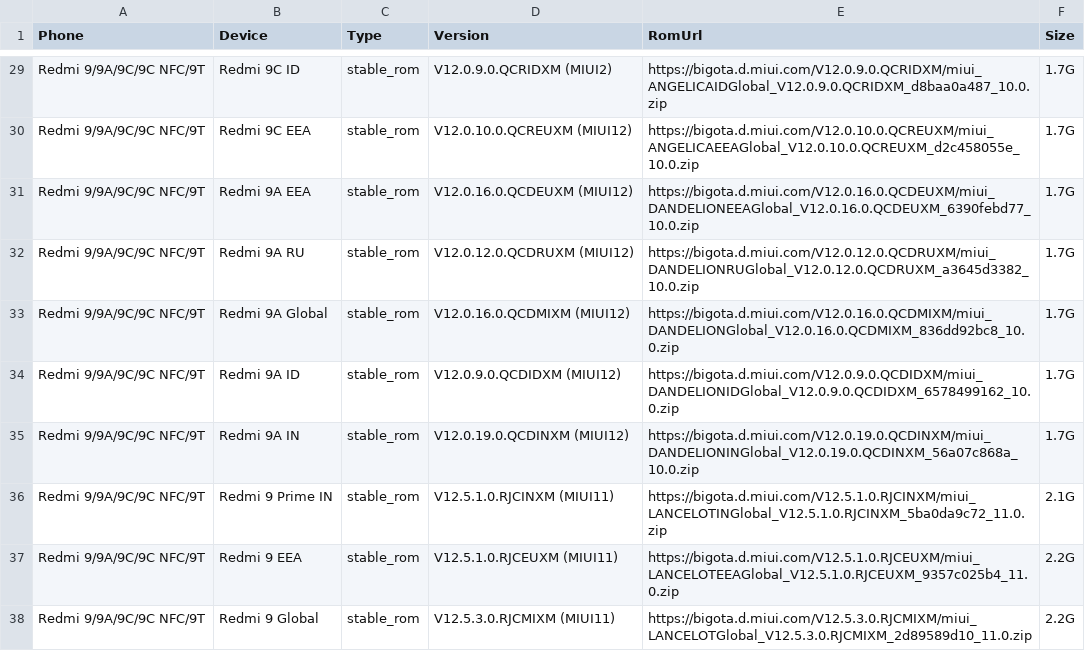
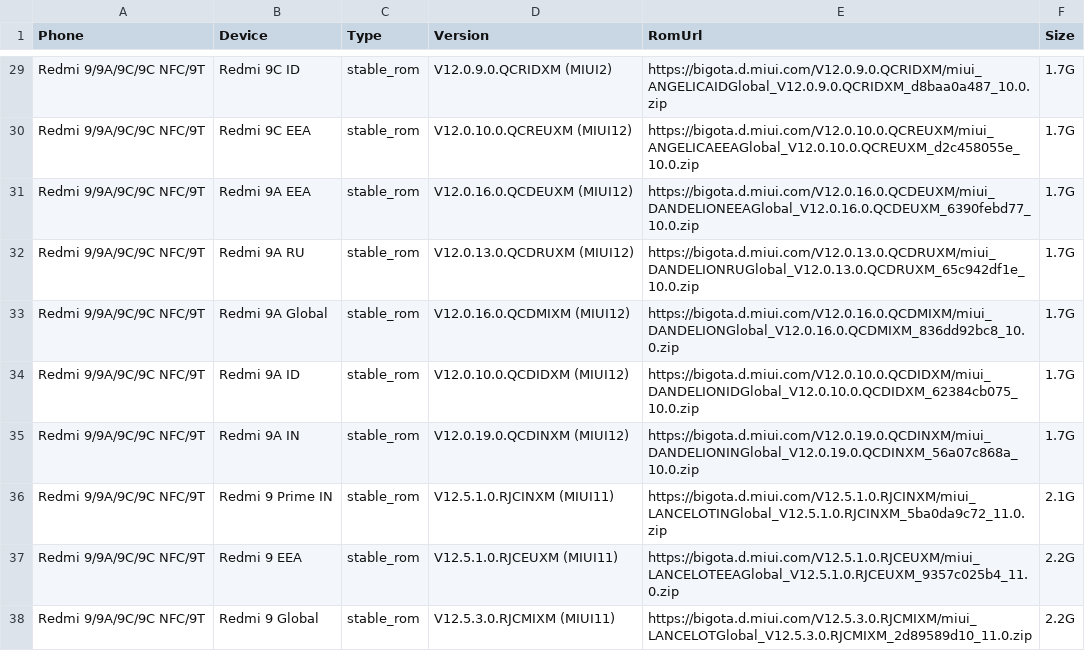
Before and after one commit to wuxianlin/get_android_data, a CSV file: data/miui_global_rom.csv, drawn as a sheet; only a part is shown, gaps mark what is left out.

```diff
--- a/data/miui_global_rom.csv
+++ b/data/miui_global_rom.csv
@@ -31,5 +31,5 @@ Redmi 9/9A/9C/9C NFC/9T,Redmi 9C EEA,stable_rom,V12.0.10.0.QCREUXM (MIUI12),http
 Redmi 9/9A/9C/9C NFC/9T,Redmi 9A EEA,stable_rom,V12.0.16.0.QCDEUXM (MIUI12),https://bigota.d.miui.com/V12.0.16.0.QCDEUXM/miui_DANDELIONEEAGlobal_V12.0.16.0.QCDEUXM_6390febd77_10.0.zip,1.7G
-Redmi 9/9A/9C/9C NFC/9T,Redmi 9A RU,stable_rom,V12.0.12.0.QCDRUXM (MIUI12),https://bigota.d.miui.com/V12.0.12.0.QCDRUXM/miui_DANDELIONRUGlobal_V12.0.12.0.QCDRUXM_a3645d3382_10.0.zip,1.7G
+Redmi 9/9A/9C/9C NFC/9T,Redmi 9A RU,stable_rom,V12.0.13.0.QCDRUXM (MIUI12),https://bigota.d.miui.com/V12.0.13.0.QCDRUXM/miui_DANDELIONRUGlobal_V12.0.13.0.QCDRUXM_65c942df1e_10.0.zip,1.7G
 Redmi 9/9A/9C/9C NFC/9T,Redmi 9A Global,stable_rom,V12.0.16.0.QCDMIXM (MIUI12),https://bigota.d.miui.com/V12.0.16.0.QCDMIXM/miui_DANDELIONGlobal_V12.0.16.0.QCDMIXM_836dd92bc8_10.0.zip,1.7G
-Redmi 9/9A/9C/9C NFC/9T,Redmi 9A ID,stable_rom,V12.0.9.0.QCDIDXM (MIUI12),https://bigota.d.miui.com/V12.0.9.0.QCDIDXM/miui_DANDELIONIDGlobal_V12.0.9.0.QCDIDXM_6578499162_10.0.zip,1.7G
+Redmi 9/9A/9C/9C NFC/9T,Redmi 9A ID,stable_rom,V12.0.10.0.QCDIDXM (MIUI12),https://bigota.d.miui.com/V12.0.10.0.QCDIDXM/miui_DANDELIONIDGlobal_V12.0.10.0.QCDIDXM_62384cb075_10.0.zip,1.7G
 Redmi 9/9A/9C/9C NFC/9T,Redmi 9A IN,stable_rom,V12.0.19.0.QCDINXM (MIUI12),https://bigota.d.miui.com/V12.0.19.0.QCDINXM/miui_DANDELIONINGlobal_V12.0.19.0.QCDINXM_56a07c868a_10.0.zip,1.7G
```
Also changed, not shown: data/cve.csv.
